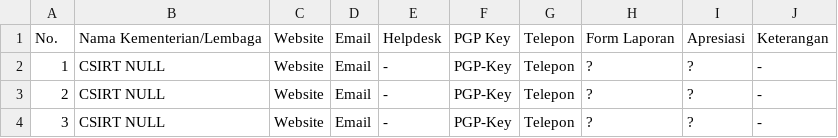
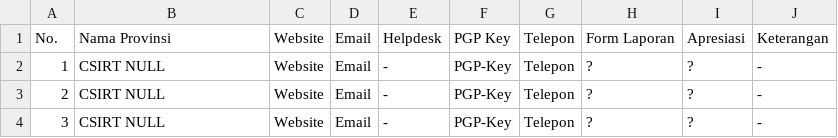
Before and after one commit to atoz-chevara/csirt-indo-gov, a CSV file: csirt-indo-prov.csv, drawn as a sheet; only a part is shown.

Commit message:
Update csirt-indo-prov.csv

```diff
--- a/csirt-indo-prov.csv
+++ b/csirt-indo-prov.csv
@@ -1,2 +1,2 @@
-No., Nama Kementerian/Lembaga, Website, Email, Helpdesk, PGP Key, Telepon, Form Laporan, Apresiasi, Keterangan
+No., Nama Provinsi, Website, Email, Helpdesk, PGP Key, Telepon, Form Laporan, Apresiasi, Keterangan
 1, CSIRT NULL, Website, Email, -, PGP-Key, Telepon, ?, ?, -
```
